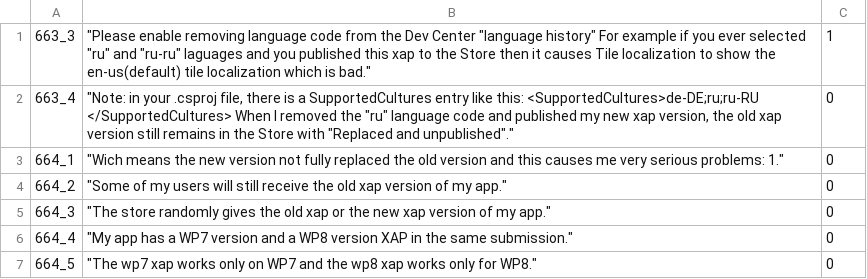
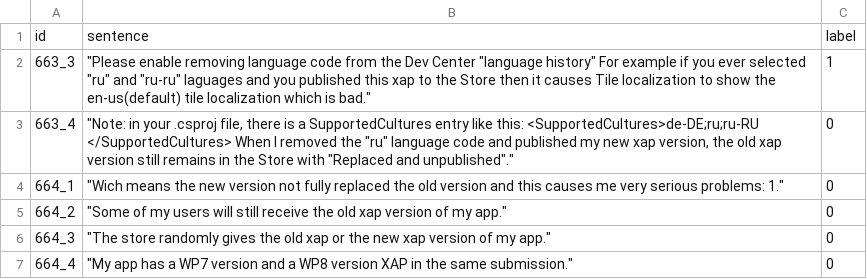
Before and after one commit to Semeval2019Task9/Subtask-A, a CSV file: V1.4_Training.csv, drawn as a sheet; only a part is shown; the shorter side is filled out with more unchanged rows.

Commit message:
Update V1.4_Training.csv
The column names are not present in this version. This may cause problem while loading this csv file as a dataframe.

```diff
--- a/V1.4_Training.csv
+++ b/V1.4_Training.csv
@@ -1 +1,2 @@
+id,sentence,label
 663_3,"""Please enable removing language code from the Dev Center ""language history"" For example if you ever selected ""ru"" and ""ru-ru"" laguages and you published this xap to the Store then it causes Tile localization to show the en-us(default) tile localization which is bad.""",1
```
